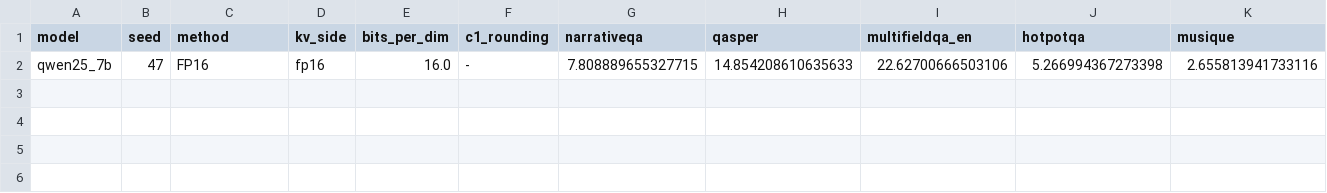
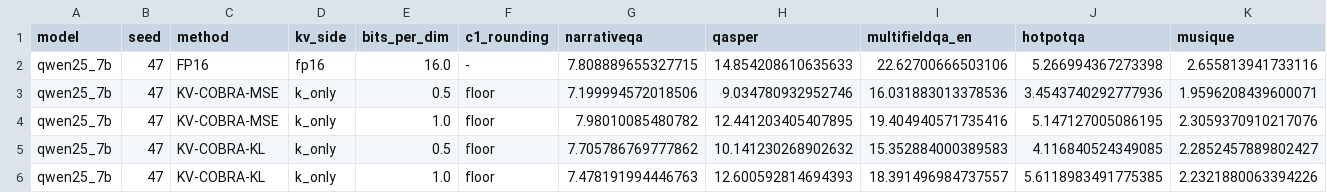
Before and after one commit to seonha01/KV-COBRA, a CSV file: results/longbench/qwen25_7b_seed47.csv, drawn as a sheet; only a part is shown; rows hold the shown columns only; the diff names each change by its address in the sheet, - before the commit and + after, or states it on an @@ line.

```diff
--- a/results/longbench/qwen25_7b_seed47.csv
+++ b/results/longbench/qwen25_7b_seed47.csv
+row 3: qwen25_7b | 47 | KV-COBRA-MSE | k_only | 0.5 | floor | 7.199994572018506 | 9.034780932952746 | 16.031883013378536 | 3.4543740292777936 | 1.9596208439600071
+row 4: qwen25_7b | 47 | KV-COBRA-MSE | k_only | 1.0 | floor | 7.98010085480782 | 12.441203405407895 | 19.404940571735416 | 5.147127005086195 | 2.3059370910217076
+row 5: qwen25_7b | 47 | KV-COBRA-KL | k_only | 0.5 | floor | 7.705786769777862 | 10.141230268902632 | 15.352884000389583 | 4.116840524349085 | 2.2852457889802427
+row 6: qwen25_7b | 47 | KV-COBRA-KL | k_only | 1.0 | floor | 7.478191994446763 | 12.600592814694393 | 18.391496984737557 | 5.6118983491775385 | 2.2321880063394226
```
Also changed, not shown: results/zeroshot/llama31_8b_seed43.csv, results/zeroshot/llama31_8b_seed44.csv, 1 other file.
